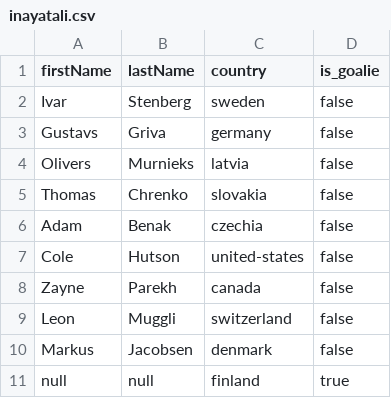
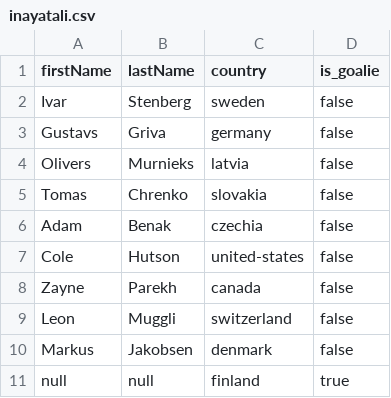
Before and after one commit to bsummy/wjc-fantasy, a CSV file: submissions/inayatali.csv, drawn as a sheet.

```diff
--- a/submissions/inayatali.csv
+++ b/submissions/inayatali.csv
@@ -4,3 +4,3 @@ Gustavs,Griva,germany,false
 Olivers,Murnieks,latvia,false
-Thomas,Chrenko,slovakia,false
+Tomas,Chrenko,slovakia,false
 Adam,Benak,czechia,false
@@ -9,3 +9,3 @@ Zayne,Parekh,canada,false
 Leon,Muggli,switzerland,false
-Markus,Jacobsen,denmark,false
+Markus,Jakobsen,denmark,false
 null,null,finland,true
```
Also changed, not shown: submissions/mccallum.csv, submissions/pierre-louis.csv, 5 other files.
